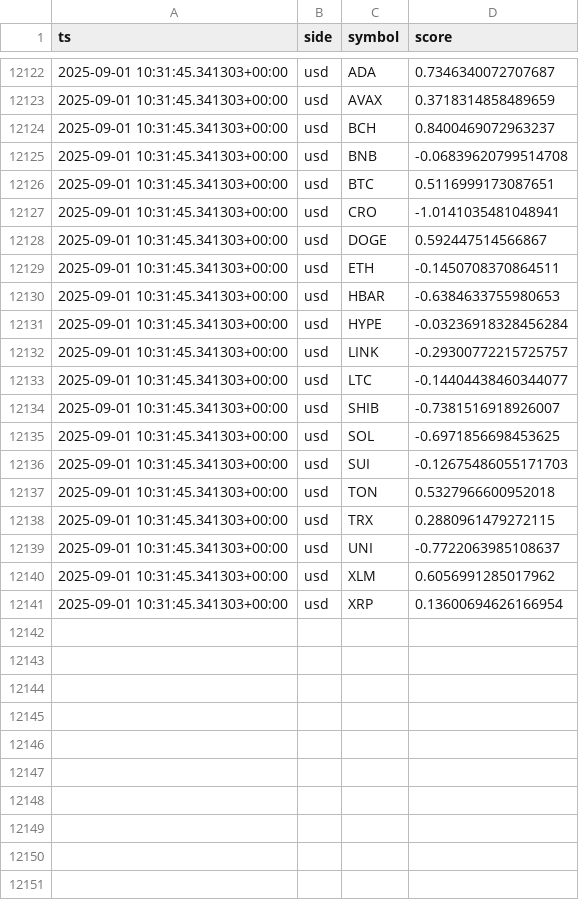
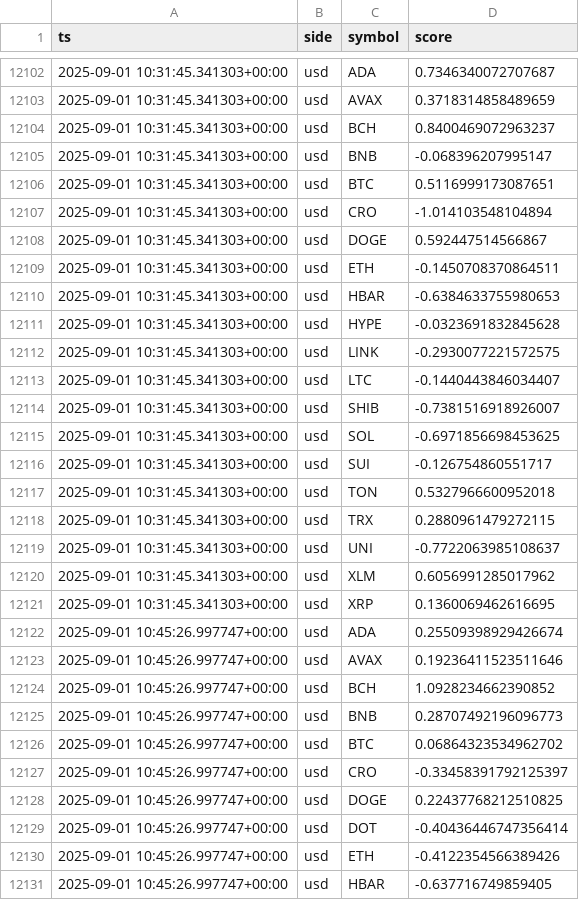
Before and after one commit to kagayakumirai/largecap-watch, a CSV file: data/score_trails_usd.csv, drawn as a sheet; only a part is shown, gaps mark what is left out; the diff covers the shown part only.

```diff
--- a/data/score_trails_usd.csv
+++ b/data/score_trails_usd.csv
@@ -12124,5 +12104,5 @@ ts,side,symbol,score
 2025-09-01 10:31:45.341303+00:00,usd,BCH,0.8400469072963237
-2025-09-01 10:31:45.341303+00:00,usd,BNB,-0.06839620799514708
+2025-09-01 10:31:45.341303+00:00,usd,BNB,-0.068396207995147
 2025-09-01 10:31:45.341303+00:00,usd,BTC,0.5116999173087651
-2025-09-01 10:31:45.341303+00:00,usd,CRO,-1.0141035481048941
+2025-09-01 10:31:45.341303+00:00,usd,CRO,-1.014103548104894
 2025-09-01 10:31:45.341303+00:00,usd,DOGE,0.592447514566867
@@ -12130,8 +12110,8 @@ ts,side,symbol,score
 2025-09-01 10:31:45.341303+00:00,usd,HBAR,-0.6384633755980653
-2025-09-01 10:31:45.341303+00:00,usd,HYPE,-0.03236918328456284
-2025-09-01 10:31:45.341303+00:00,usd,LINK,-0.29300772215725757
-2025-09-01 10:31:45.341303+00:00,usd,LTC,-0.14404438460344077
+2025-09-01 10:31:45.341303+00:00,usd,HYPE,-0.0323691832845628
+2025-09-01 10:31:45.341303+00:00,usd,LINK,-0.2930077221572575
+2025-09-01 10:31:45.341303+00:00,usd,LTC,-0.1440443846034407
 2025-09-01 10:31:45.341303+00:00,usd,SHIB,-0.7381516918926007
 2025-09-01 10:31:45.341303+00:00,usd,SOL,-0.6971856698453625
-2025-09-01 10:31:45.341303+00:00,usd,SUI,-0.12675486055171703
+2025-09-01 10:31:45.341303+00:00,usd,SUI,-0.126754860551717
 2025-09-01 10:31:45.341303+00:00,usd,TON,0.5327966600952018
@@ -12140,2 +12120,12 @@ ts,side,symbol,score
 2025-09-01 10:31:45.341303+00:00,usd,XLM,0.6056991285017962
-2025-09-01 10:31:45.341303+00:00,usd,XRP,0.13600694626166954
+2025-09-01 10:31:45.341303+00:00,usd,XRP,0.1360069462616695
+2025-09-01 10:45:26.997747+00:00,usd,ADA,0.25509398929426674
+2025-09-01 10:45:26.997747+00:00,usd,AVAX,0.19236411523511646
+2025-09-01 10:45:26.997747+00:00,usd,BCH,1.0928234662390852
+2025-09-01 10:45:26.997747+00:00,usd,BNB,0.28707492196096773
+2025-09-01 10:45:26.997747+00:00,usd,BTC,0.06864323534962702
+2025-09-01 10:45:26.997747+00:00,usd,CRO,-0.33458391792125397
+2025-09-01 10:45:26.997747+00:00,usd,DOGE,0.22437768212510825
+2025-09-01 10:45:26.997747+00:00,usd,DOT,-0.40436446747356414
+2025-09-01 10:45:26.997747+00:00,usd,ETH,-0.4122354566389426
+2025-09-01 10:45:26.997747+00:00,usd,HBAR,-0.637716749859405
```
Also changed, not shown: 10 added rows and 20 removed rows elsewhere in this file, data/largecap_compare.csv, data/largecap_strength.csv, 10 other files.
